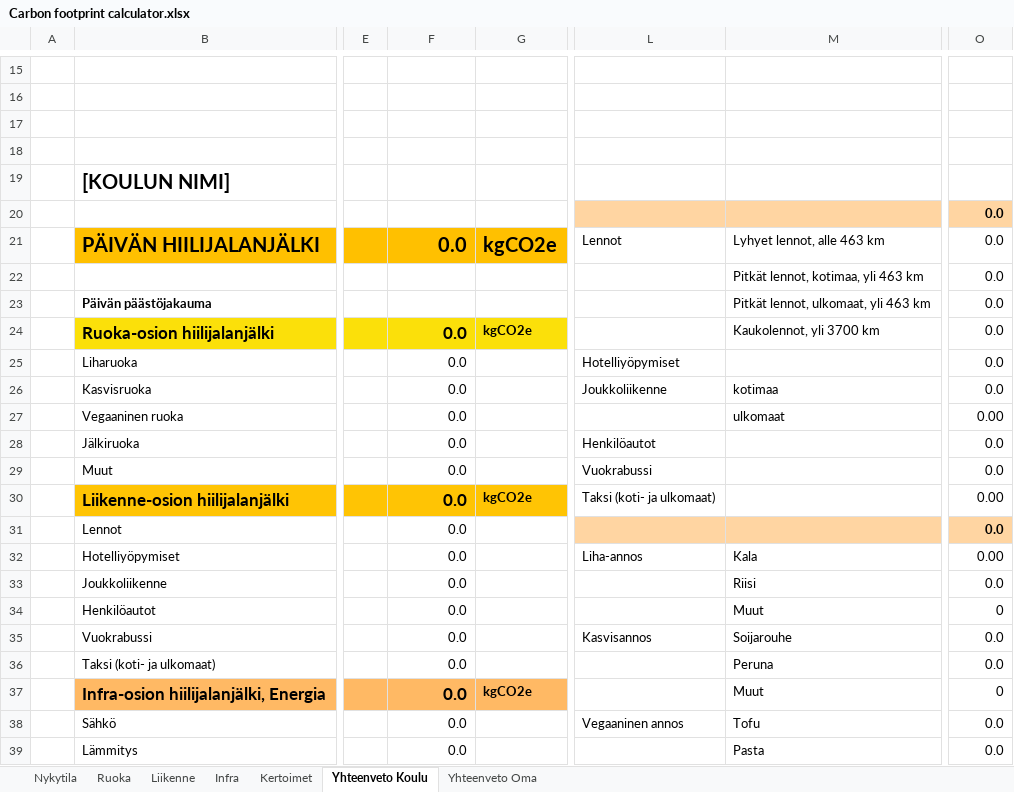
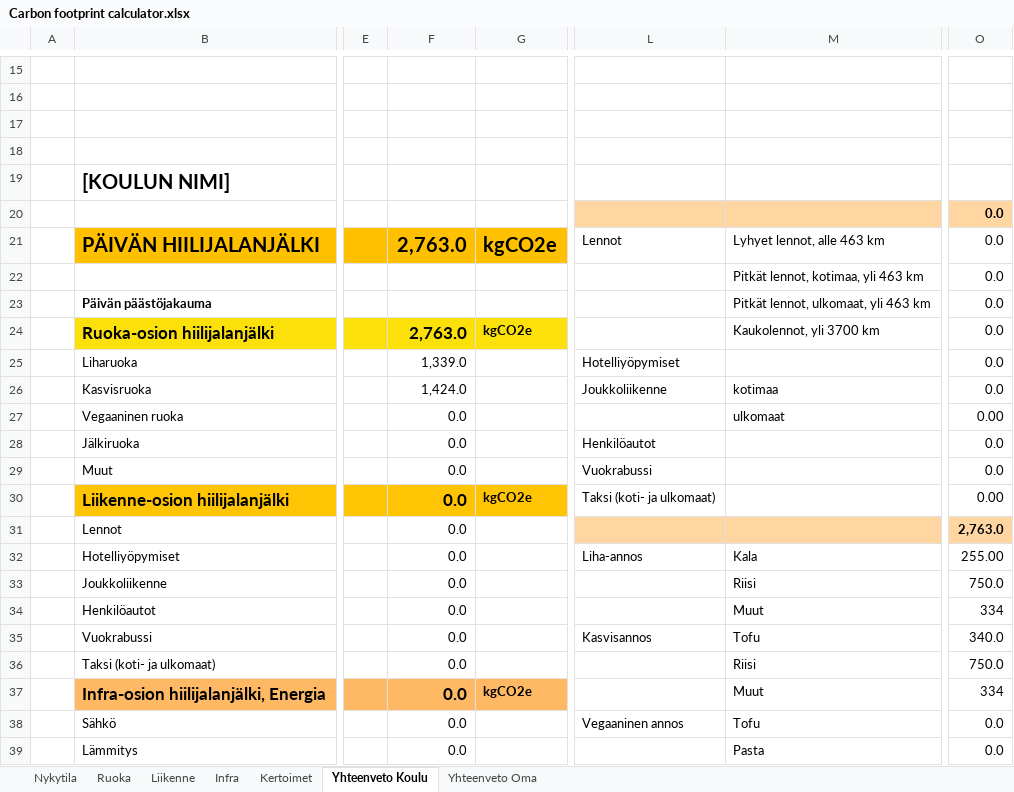
Before and after one commit to Ebassani/Design-factory-project, an Excel workbook: Design factory project - Calculator/Carbon footprint calculator.xlsx, sheet Yhteenveto Koulu, drawn as a sheet; only a part is shown, gaps mark what is left out; values as stored, in another font and other column widths than the file's, no borders; the diff covers the shown part only; the diff names each change by its address in the sheet, - before the commit and + after, or states it on an @@ line.

```diff
--- a/Design factory project - Calculator/Carbon footprint calculator.xlsx (sheet Yhteenveto Koulu)
+++ b/Design factory project - Calculator/Carbon footprint calculator.xlsx (sheet Yhteenveto Koulu)
-F21: 0.0
+F21: 2,763.0
-F24: 0.0
+F24: 2,763.0
-F25: 0.0
+F25: 1,339.0
-F26: 0.0
+F26: 1,424.0
-O31: 0.0
+O31: 2,763.0
-O32: 0.00
+O32: 255.00
-O33: 0.0
+O33: 750.0
-O34: 0
+O34: 334
-M35: Soijarouhe
+M35: Tofu
-O35: 0.0
+O35: 340.0
-M36: Peruna
+M36: Riisi
-O36: 0.0
+O36: 750.0
-O37: 0
+O37: 334
```
Also changed, not shown: 11 edited cells elsewhere in this sheet, sheet Ruoka, 3 other files.
